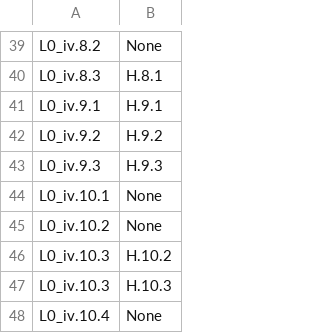
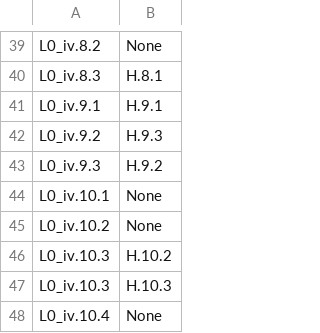
Before and after one commit to STRAST-UPM/ai_requirements_generation_rr, a CSV file: results/analysis/relations/support/l0_iv_to_h.csv, drawn as a sheet; only a part is shown, gaps mark what is left out.

```diff
--- a/results/analysis/relations/support/l0_iv_to_h.csv
+++ b/results/analysis/relations/support/l0_iv_to_h.csv
@@ -41,4 +41,4 @@ L0_iv.8.3,H.8.1
 L0_iv.9.1,H.9.1
-L0_iv.9.2,H.9.2
-L0_iv.9.3,H.9.3
+L0_iv.9.2,H.9.3
+L0_iv.9.3,H.9.2
 L0_iv.10.1,None
```
